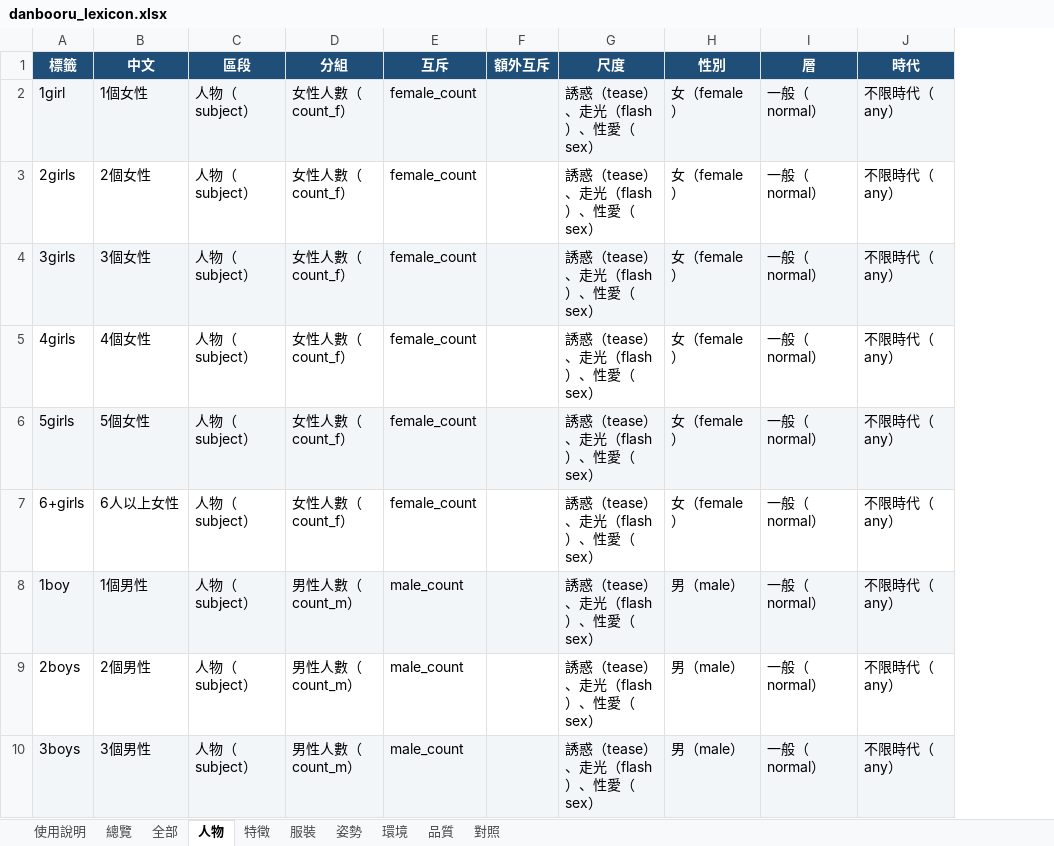
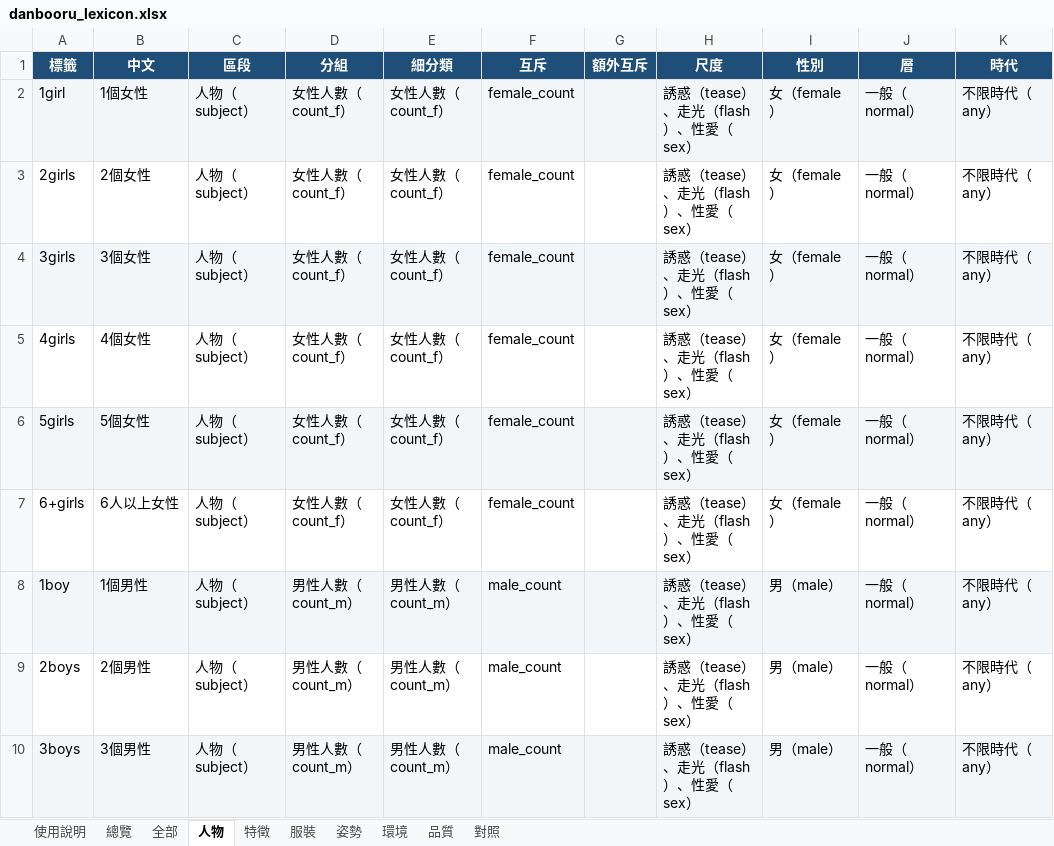
Before and after one commit to bosen12/danbooru_tag_random, an Excel workbook: danbooru_lexicon.xlsx, sheet 人物, drawn as a sheet; only a part is shown; values as stored, in another font and other column widths than the file's, no borders; the diff names each change by its address in the sheet, - before the commit and + after, or states it on an @@ line.

```diff
--- a/danbooru_lexicon.xlsx (sheet 人物)
+++ b/danbooru_lexicon.xlsx (sheet 人物)
+column E (細分類), rows 2-10: 女性人數（count_f） | 女性人數（count_f） | 女性人數（count_f） | 女性人數（count_f） | 女性人數（count_f） | 女性人數（count_f） | 男性人數（count_m） | 男性人數（count_m） | 男性人數（count_m）
```
Also changed, not shown: sheet 對照, sheet 服裝, sheet 全部, sheet 品質, sheet 特徵, sheet 姿勢, 2 more sheets, 6 other files.
